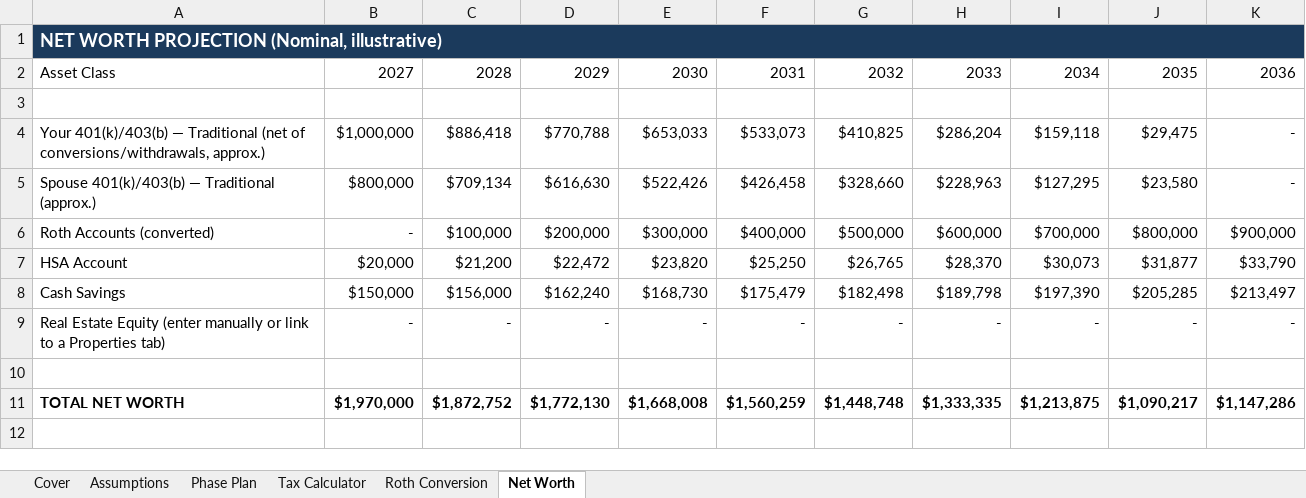
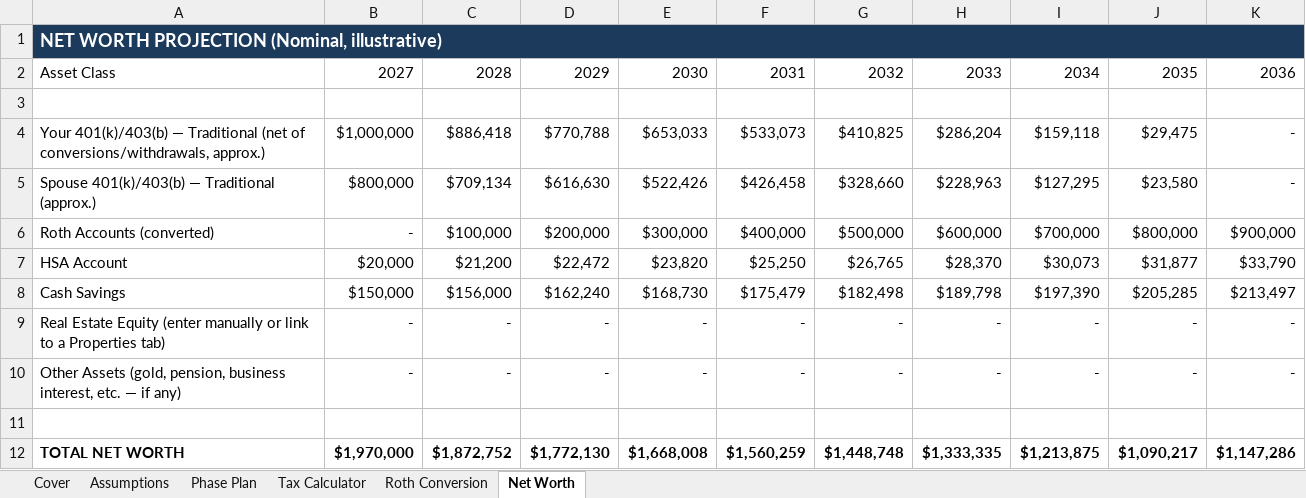
Before and after one commit to mtharshanan/retirement-cash-flow-planner, an Excel workbook: skills/retirement-cash-flow-planner/assets/retirement-plan-template.xlsx, sheet Net Worth, drawn as a sheet; values as stored, in another font and other column widths than the file's, no borders; the diff names each change by its address in the sheet, - before the commit and + after, or states it on an @@ line.

Commit message:
Ask about marital status, real estate, and other assets before building a plan

```diff
--- a/skills/retirement-cash-flow-planner/assets/retirement-plan-template.xlsx (sheet Net Worth)
+++ b/skills/retirement-cash-flow-planner/assets/retirement-plan-template.xlsx (sheet Net Worth)
+row 10: Other Assets (gold, pension, business interest, etc. — if any) | - | - | - | - | - | - | - | - | - | -
```
Also changed, not shown: 2 other files.
